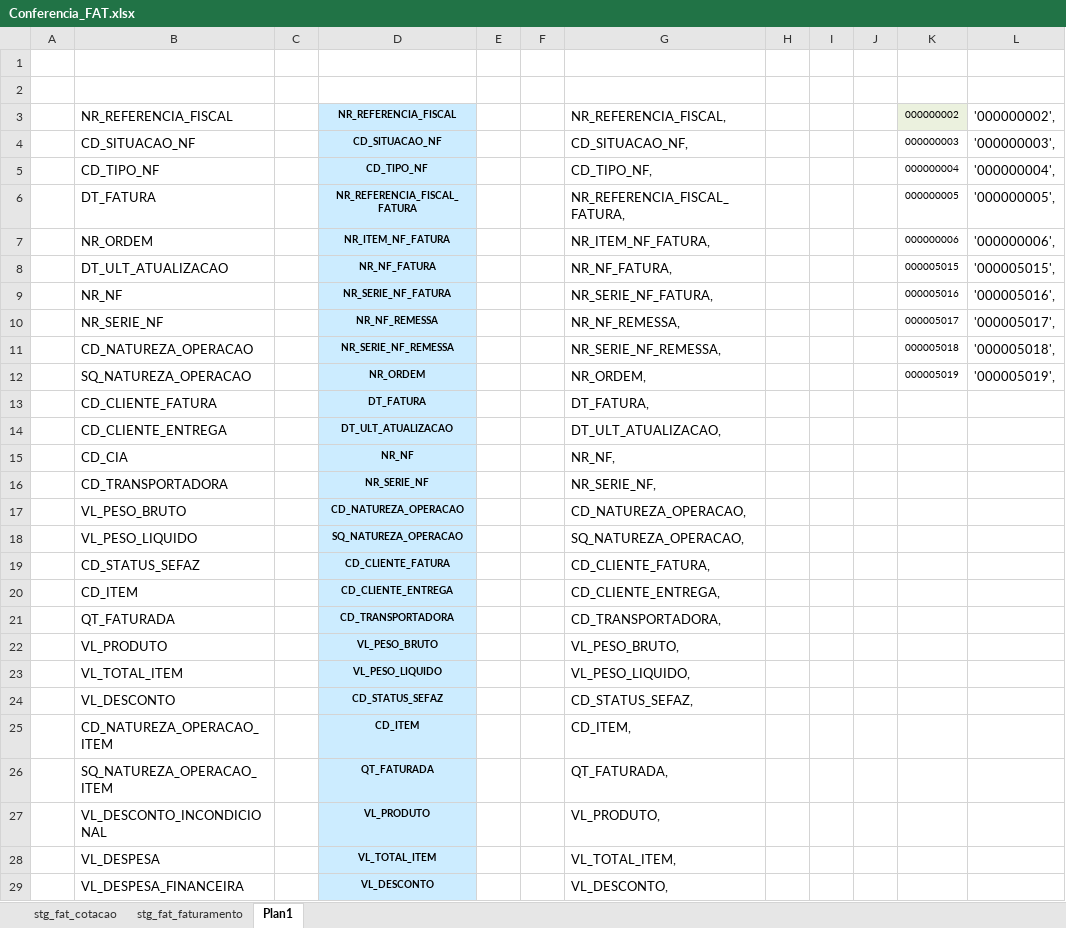
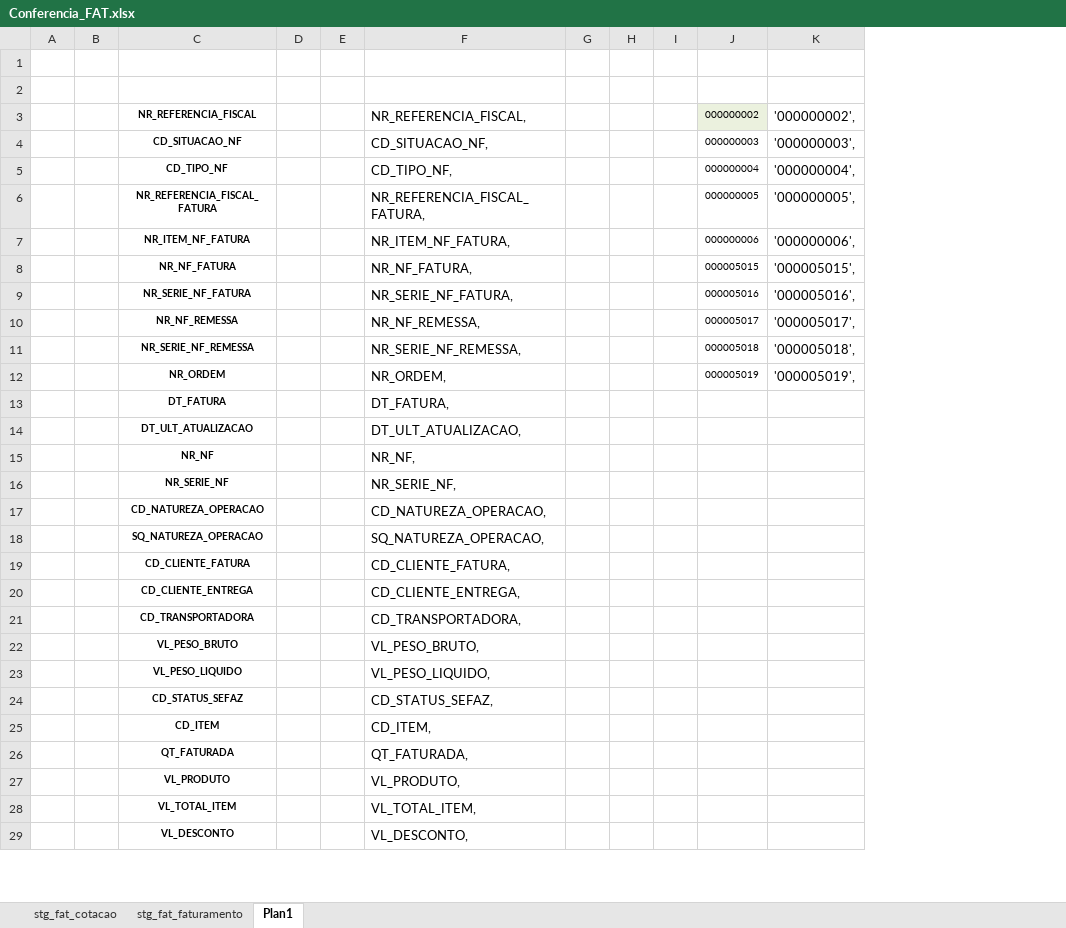
Before and after one commit to patricknaka/Nova, an Excel workbook: Documentação/Planilhas/Conferencia_FAT.xlsx, sheet Plan1, drawn as a sheet; only a part is shown; values as stored, in another font and other column widths than the file's, no borders; removed rows and columns are numbered as before the commit, all else as after; the diff covers the shown part only; the diff names each change by its address in the sheet, - before the commit and + after, or states it on an @@ line.

```diff
--- a/Documentação/Planilhas/Conferencia_FAT.xlsx (sheet Plan1)
+++ b/Documentação/Planilhas/Conferencia_FAT.xlsx (sheet Plan1)
-column B, rows 3-29: NR_REFERENCIA_FISCAL | CD_SITUACAO_NF | CD_TIPO_NF | DT_FATURA | NR_ORDEM | DT_ULT_ATUALIZACAO | NR_NF | NR_SERIE_NF | CD_NATUREZA_OPERACAO | SQ_NATUREZA_OPERACAO | CD_CLIENTE_FATURA | CD_CLIENTE_ENTREGA | CD_CIA | CD_TRANSPORTADORA | VL_PESO_BRUTO | VL_PESO_LIQUIDO | CD_STATUS_SEFAZ | CD_ITEM | QT_FATURADA | VL_PRODUTO | VL_TOTAL_ITEM | VL_DESCONTO | CD_NATUREZA_OPERACAO_ITEM | SQ_NATUREZA_OPERACAO_ITEM | VL_DESCONTO_INCONDICIONAL | VL_DESPESA | VL_DESPESA_FINANCEIRA
+column G, empty
-column J, empty
-C3:C29 fill: #CCECFF
+C3:C29 fill: none
```
Also changed, not shown: cell formats elsewhere in this sheet, sheet stg_fat_faturamento, formulas that keep their value, Documentação/Planilhas/Conferencia_CAR.xlsx, Documentação/Planilhas/Conferencia_NFV.xlsx, 1 other file.
